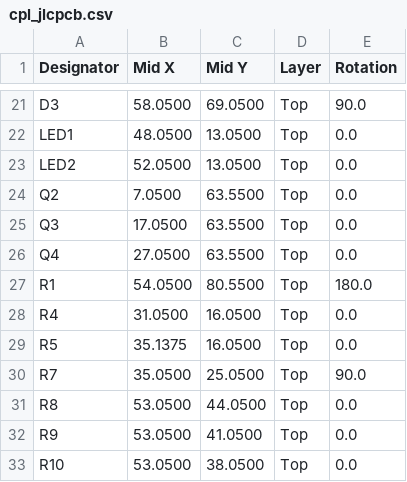
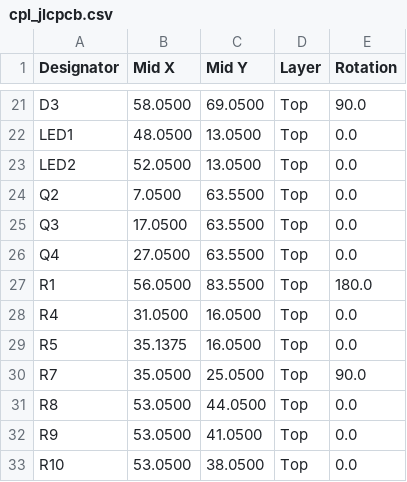
Before and after one commit to lily-osp/PID_simple_controll, a CSV file: PCB/V1/fab/cpl_jlcpcb.csv, drawn as a sheet; only a part is shown, gaps mark what is left out.

```diff
--- a/PCB/V1/fab/cpl_jlcpcb.csv
+++ b/PCB/V1/fab/cpl_jlcpcb.csv
@@ -26,3 +26,3 @@ Q3,17.0500,63.5500,Top,0.0
 Q4,27.0500,63.5500,Top,0.0
-R1,54.0500,80.5500,Top,180.0
+R1,56.0500,83.5500,Top,180.0
 R4,31.0500,16.0500,Top,0.0
```
Also changed, not shown: 23 other files.
